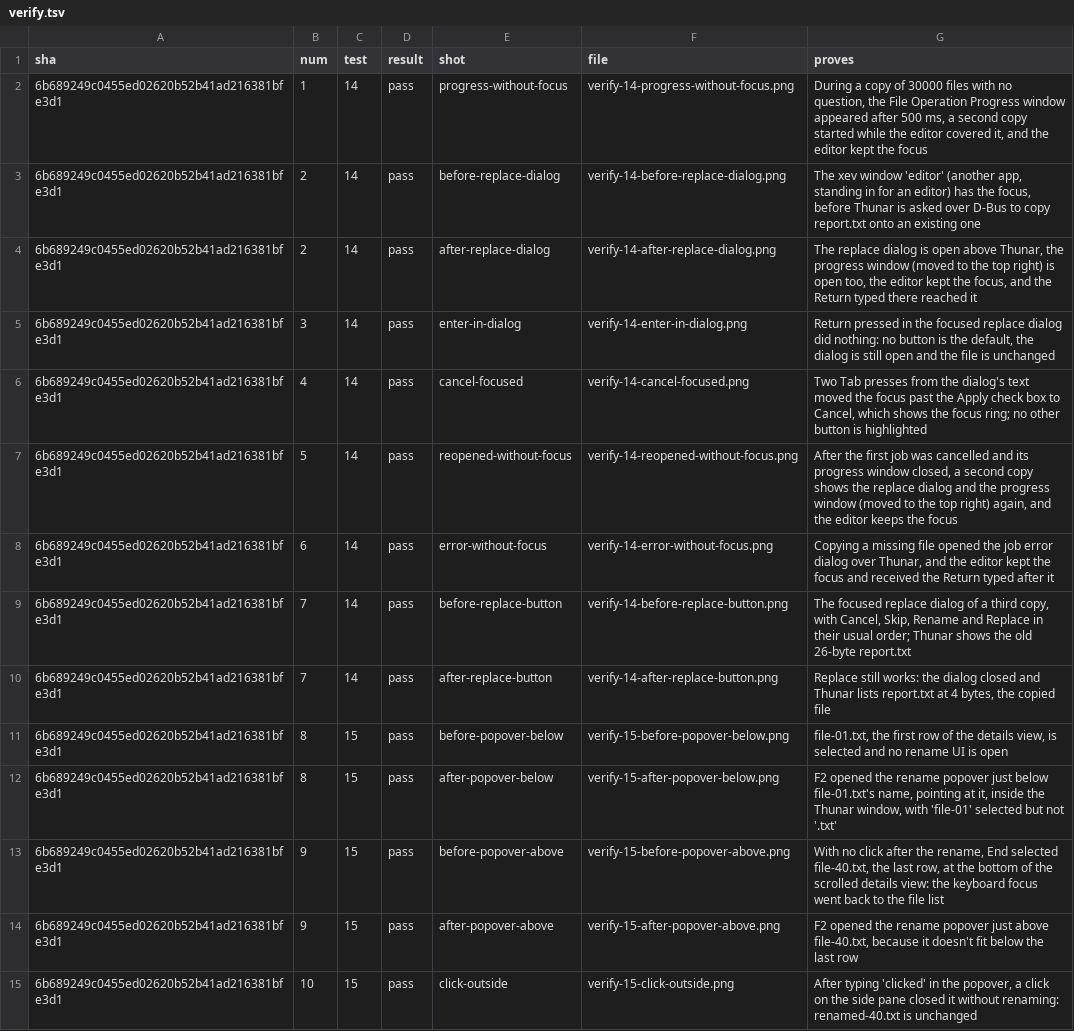
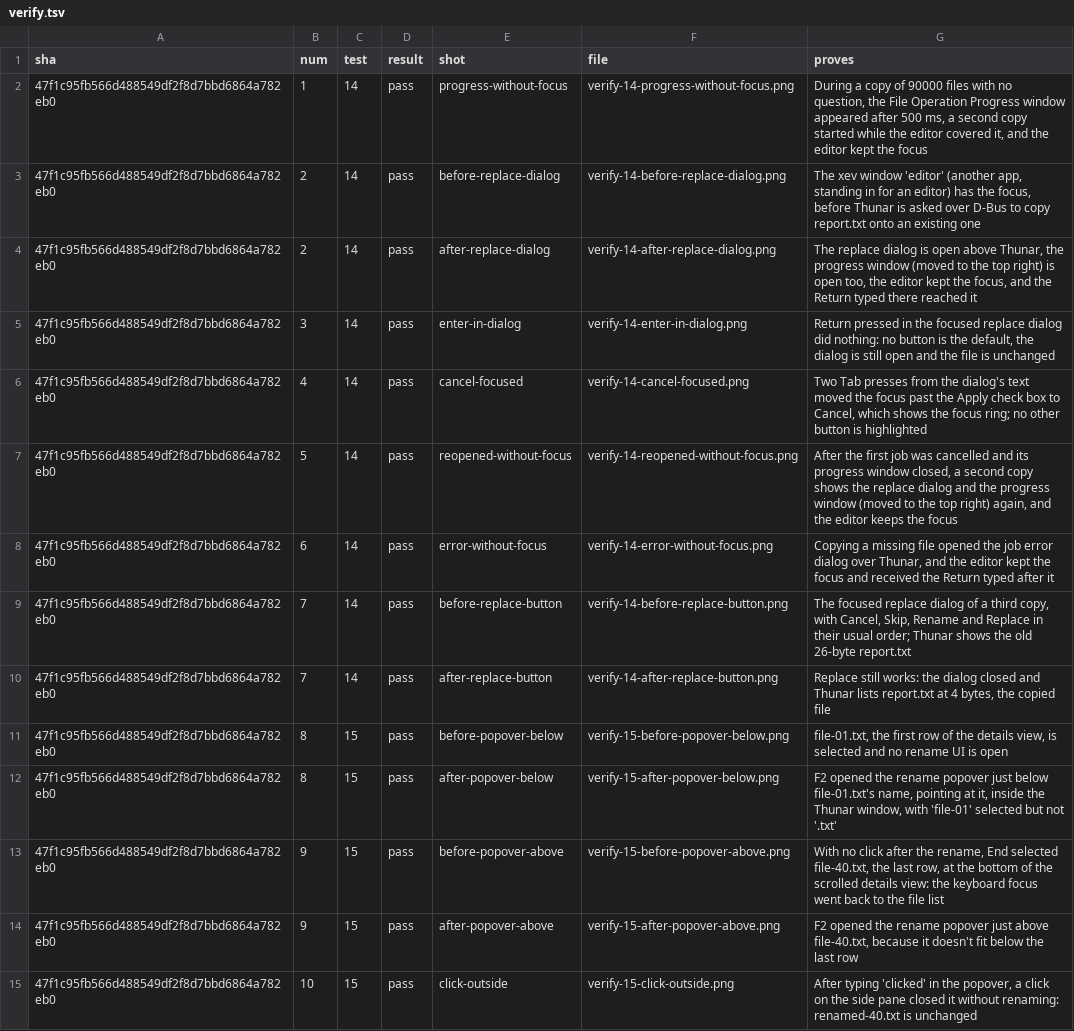
Before and after one commit to alexhu98/thunar, a TSV file: pr-92/verify.tsv, drawn as a sheet; only a part is shown; the diff covers the shown part only; the diff names each change by its address in the sheet, - before the commit and + after, or states it on an @@ line.

```diff
--- a/pr-92/verify.tsv
+++ b/pr-92/verify.tsv
-A2:A15 (sha): 6b689249c0455ed02620b52b41ad216381bfe3d1
+A2:A15 (sha): 47f1c95fb566d488549df2f8d7bbd6864a782eb0
-G2 (proves): …copy of 30000 files with…
+G2 (proves): …copy of 90000 files with…
```
Also changed, not shown: 96 edited cells elsewhere in this file.
